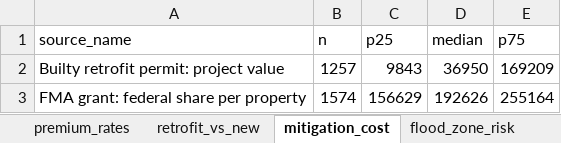
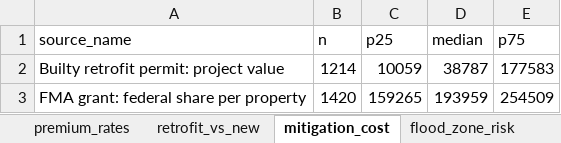
Before and after one commit to annadlli/climate-investments, an Excel workbook: output/tables/empirical_facts.xlsx, sheet mitigation_cost, drawn as a sheet; values as stored, in another font and other column widths than the file's, no borders; the diff names each change by its address in the sheet, - before the commit and + after, or states it on an @@ line.

```diff
--- a/output/tables/empirical_facts.xlsx (sheet mitigation_cost)
+++ b/output/tables/empirical_facts.xlsx (sheet mitigation_cost)
-B2 (n): 1257
+B2 (n): 1214
-C2 (p25): 9843
+C2 (p25): 10059
-D2 (median): 36950
+D2 (median): 38787
-E2 (p75): 169209
+E2 (p75): 177583
-B3 (n): 1574
+B3 (n): 1420
-C3 (p25): 156629
+C3 (p25): 159265
-D3 (median): 192626
+D3 (median): 193959
-E3 (p75): 255164
+E3 (p75): 254509
```
Also changed, not shown: sheet realized_loss, sheet risk_group, sheet elevation_costs, sheet retrofit_vs_new, sheet flood_zone_risk, sheet flood_zone_correlation, output/tables/builty_coverage_by_state.xlsx, output/tables/elevations_by_state.xlsx, 38 other files.
